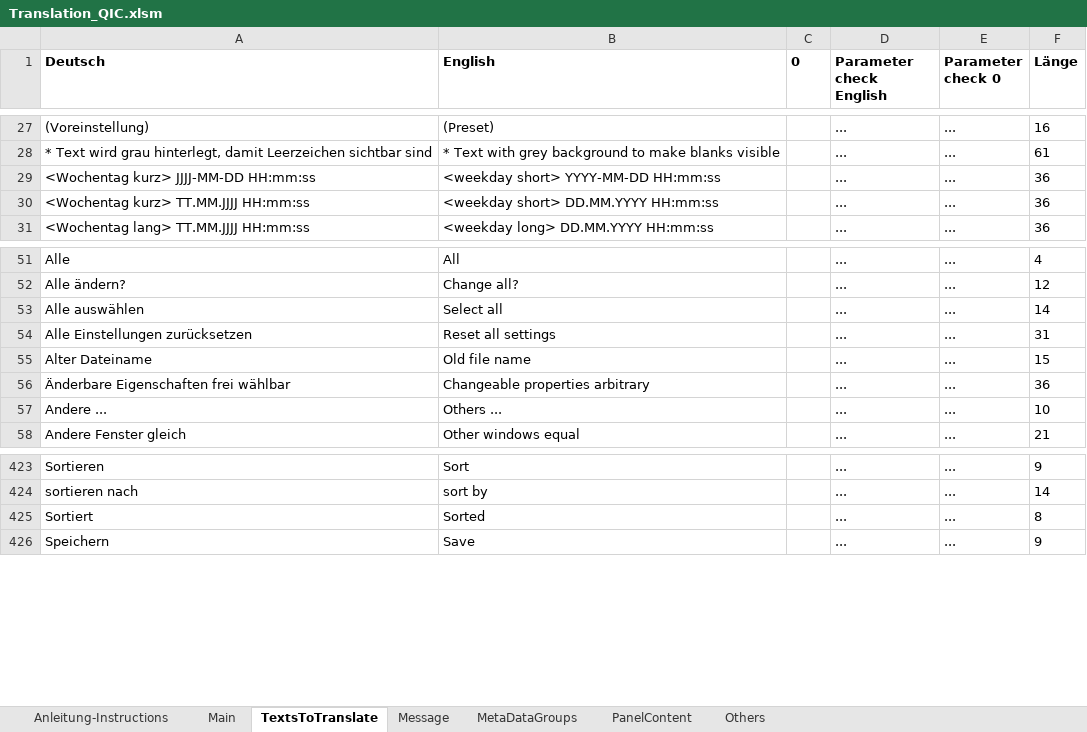
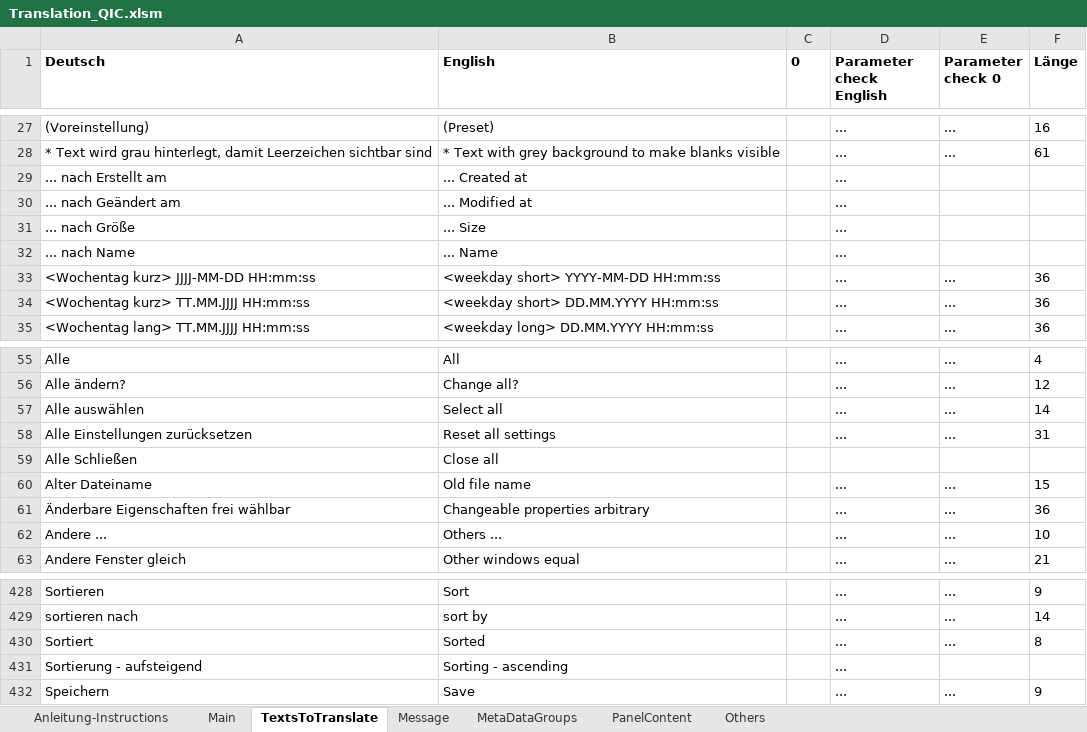
Before and after one commit to QuickImageComment/QuickImageComment, an Excel workbook: Translation/Translation_QIC.xlsm, sheet TextsToTranslate, drawn as a sheet; only a part is shown, gaps mark what is left out; values as stored, in another font and other column widths than the file's, no borders; the diff names each change by its address in the sheet, - before the commit and + after, or states it on an @@ line.

```diff
--- a/Translation/Translation_QIC.xlsm (sheet TextsToTranslate)
+++ b/Translation/Translation_QIC.xlsm (sheet TextsToTranslate)
+row 29: ... nach Erstellt am | ... Created at |  | ...
+row 30: ... nach Geändert am | ... Modified at |  | ...
+row 31: ... nach Größe | ... Size |  | ...
+row 32: ... nach Name | ... Name |  | ...
+row 59: Alle Schließen | Close all
+row 431: Sortierung - aufsteigend | Sorting - ascending |  | ...
```
Also changed, not shown: sheet Others, sheet Message, sheet Main, formulas that keep their value, charts or pictures, 31 other files.
